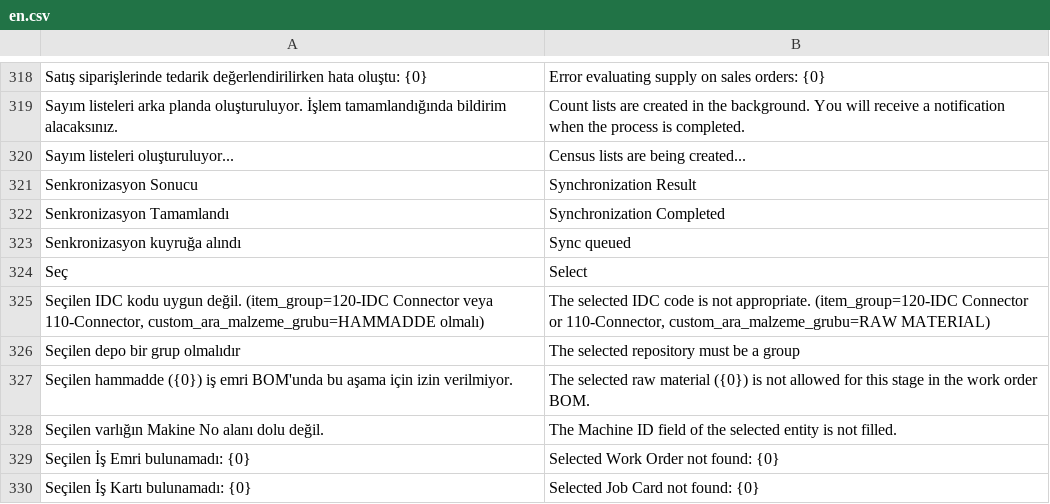
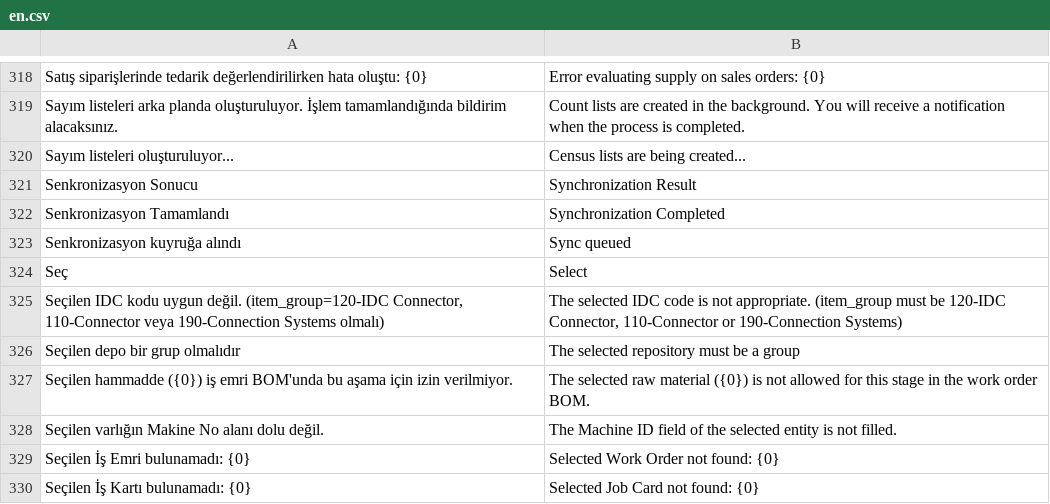
Before and after one commit to KTA-Endustri-Sistemleri/erpnextkta, a CSV file: erpnextkta/translations/en.csv, drawn as a sheet; only a part is shown, gaps mark what is left out.

Commit message:
fix(calisma-karti): include 190 group and allow obs items in idc measurements

```diff
--- a/erpnextkta/translations/en.csv
+++ b/erpnextkta/translations/en.csv
@@ -324,3 +324,3 @@ Senkronizasyon kuyruğa alındı,Sync queued
 Seç,Select
-"Seçilen IDC kodu uygun değil. (item_group=120-IDC Connector veya 110-Connector, custom_ara_malzeme_grubu=HAMMADDE olmalı)","The selected IDC code is not appropriate. (item_group=120-IDC Connector or 110-Connector, custom_ara_malzeme_grubu=RAW MATERIAL)"
+"Seçilen IDC kodu uygun değil. (item_group=120-IDC Connector, 110-Connector veya 190-Connection Systems olmalı)","The selected IDC code is not appropriate. (item_group must be 120-IDC Connector, 110-Connector or 190-Connection Systems)"
 Seçilen depo bir grup olmalıdır,The selected repository must be a group
```
Also changed, not shown: erpnextkta/translations/de.csv, 3 other files.
